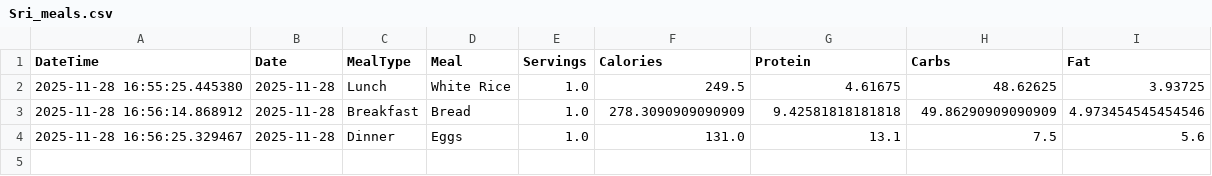
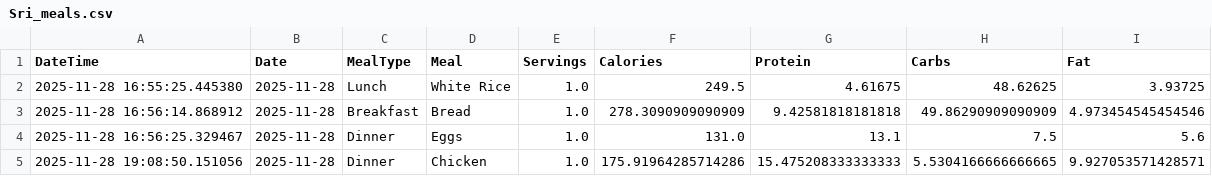
Before and after one commit to srivallinalla12/calories-nutrition-tracker-app, a CSV file: data/Sri_meals.csv, drawn as a sheet; the diff names each change by its address in the sheet, - before the commit and + after, or states it on an @@ line.

```diff
--- a/data/Sri_meals.csv
+++ b/data/Sri_meals.csv
+row 5: 2025-11-28 19:08:50.151056 | 2025-11-28 | Dinner | Chicken | 1.0 | 175.91964285714286 | 15.475208333333333 | 5.5304166666666665 | 9.927053571428571
```
Also changed, not shown: data/meals.csv, 2 other files.
